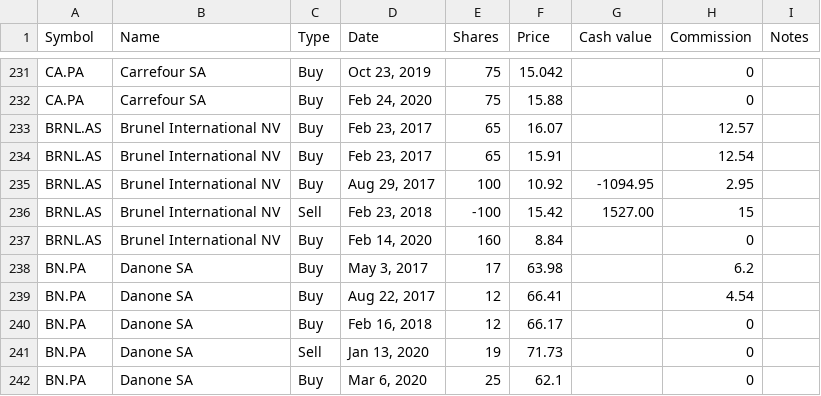
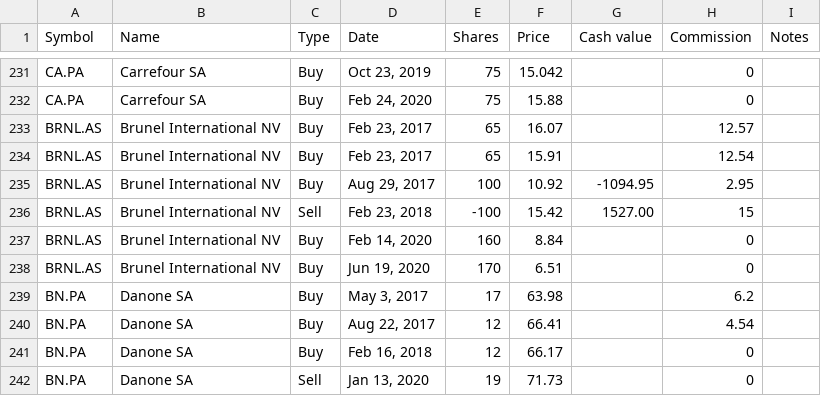
Before and after one commit to lionelschiepers/MyStock, a CSV file: MyStockWeb/Data/1.csv, drawn as a sheet; only a part is shown, gaps mark what is left out; the shorter side is filled out with more unchanged rows; the diff names each change by its address in the sheet, - before the commit and + after, or states it on an @@ line.

Commit message:
increased brunel
increased brunel

```diff
--- a/MyStockWeb/Data/1.csv
+++ b/MyStockWeb/Data/1.csv
+row 238: BRNL.AS | Brunel International NV | Buy | Jun 19, 2020 | 170 | 6.51 |  | 0
```
